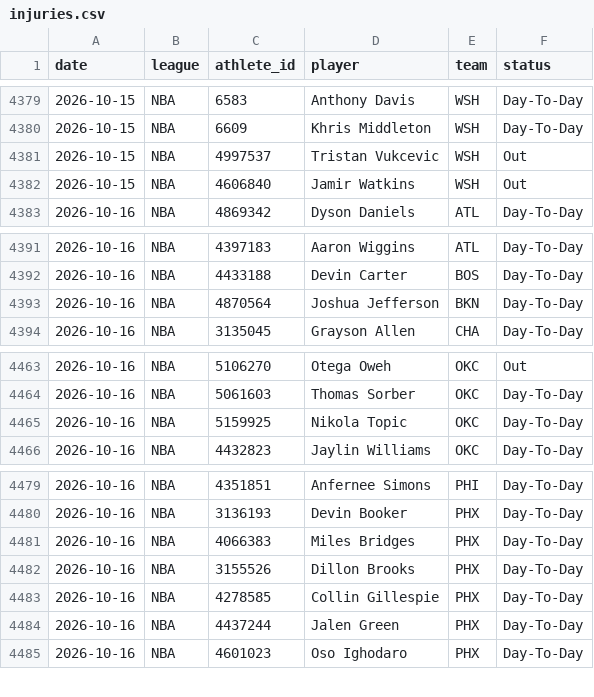
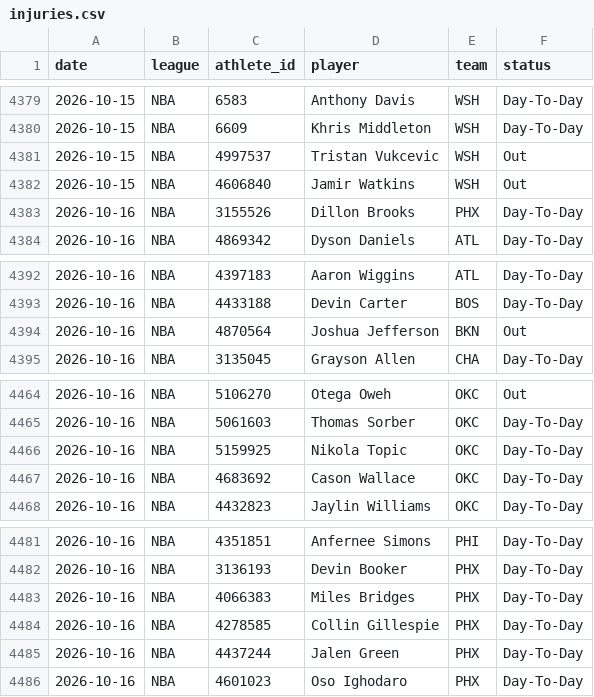
Before and after one commit to azcal/mbm-nba, a CSV file: logs/injuries.csv, drawn as a sheet; only a part is shown, gaps mark what is left out.

```diff
--- a/logs/injuries.csv
+++ b/logs/injuries.csv
@@ -4382,2 +4382,3 @@ date,league,athlete_id,player,team,status
 2026-10-15,NBA,4606840,Jamir Watkins,WSH,Out
+2026-10-16,NBA,3155526,Dillon Brooks,PHX,Day-To-Day
 2026-10-16,NBA,4869342,Dyson Daniels,ATL,Day-To-Day
@@ -4392,3 +4393,3 @@ date,league,athlete_id,player,team,status
 2026-10-16,NBA,4433188,Devin Carter,BOS,Day-To-Day
-2026-10-16,NBA,4870564,Joshua Jefferson,BKN,Day-To-Day
+2026-10-16,NBA,4870564,Joshua Jefferson,BKN,Out
 2026-10-16,NBA,3135045,Grayson Allen,CHA,Day-To-Day
@@ -4465,2 +4466,3 @@ date,league,athlete_id,player,team,status
 2026-10-16,NBA,5159925,Nikola Topic,OKC,Day-To-Day
+2026-10-16,NBA,4683692,Cason Wallace,OKC,Day-To-Day
 2026-10-16,NBA,4432823,Jaylin Williams,OKC,Day-To-Day
@@ -4481,3 +4483,2 @@ date,league,athlete_id,player,team,status
 2026-10-16,NBA,4066383,Miles Bridges,PHX,Day-To-Day
-2026-10-16,NBA,3155526,Dillon Brooks,PHX,Day-To-Day
 2026-10-16,NBA,4278585,Collin Gillespie,PHX,Day-To-Day
```
Also changed, not shown: 1 other file.
